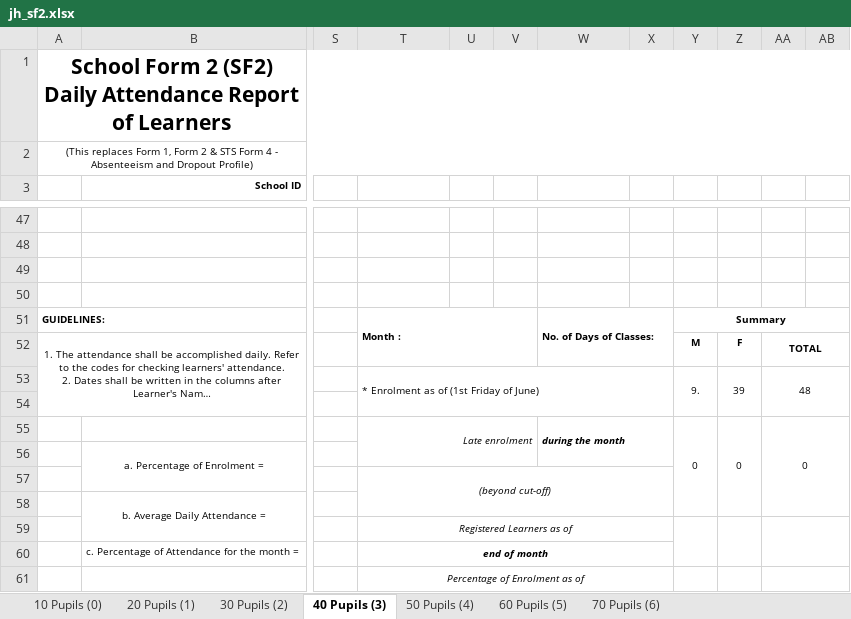
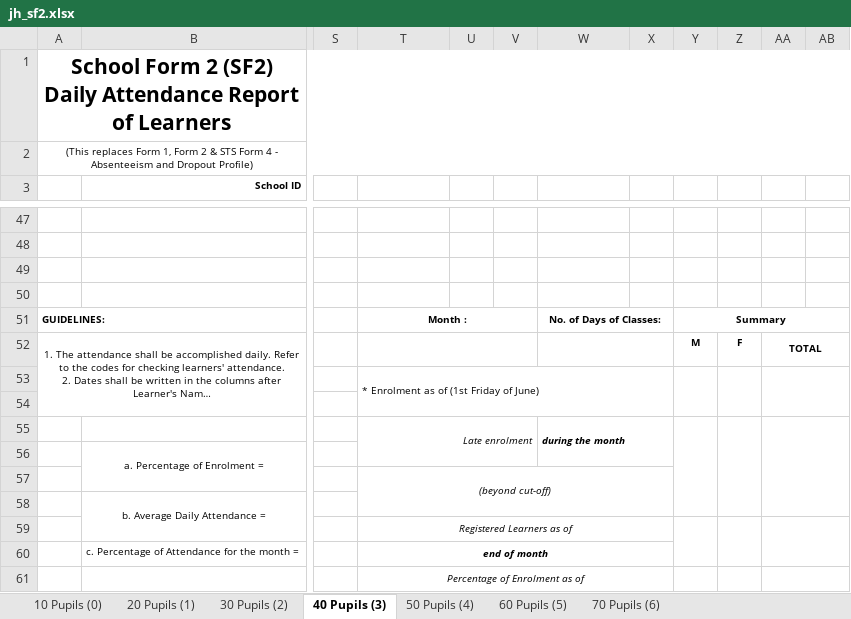
Before and after one commit to Philrey/CBNHS-System, an Excel workbook: Project Files/Forms System Final/templates/jh_sf2.xlsx, sheet 40 Pupils (3), drawn as a sheet; only a part is shown, gaps mark what is left out; long unchanged cells end in …; values as stored, in another font and other column widths than the file's, no borders; charts and pictures not drawn; removed rows and columns are numbered as before the commit, all else as after; rows hold the shown columns only; the diff names each change by its address in the sheet, - before the commit and + after, or states it on an @@ line.

```diff
--- a/Project Files/Forms System Final/templates/jh_sf2.xlsx (sheet 40 Pupils (3))
+++ b/Project Files/Forms System Final/templates/jh_sf2.xlsx (sheet 40 Pupils (3))
-T51 alignment: left
+T51 alignment: center
-T51:V52 merged
+T51:V51 merged
-W51 alignment: left
+W51 alignment: center
-W51:X52 merged
+W51:X51 merged
+T52:V52 merged
+W52:X52 merged
-row 53:  |  |  | * Enrolment as of (1st Friday of June) |  |  |  |  | 9. | 39 | 48
+row 53:  |  |  | * Enrolment as of (1st Friday of June)
-Y55: 0
+Y55: (empty)
-Z55: 0
+Z55: (empty)
-AA55: 0
+AA55: (empty)
```
Also changed, not shown: sheet 10 Pupils (0), sheet 20 Pupils (1), sheet 30 Pupils (2), sheet 50 Pupils (4), sheet 60 Pupils (5), sheet 70 Pupils (6), charts or pictures, Project Files/Forms System Final/templates/jh_sf1.xlsx, 5 other files.
